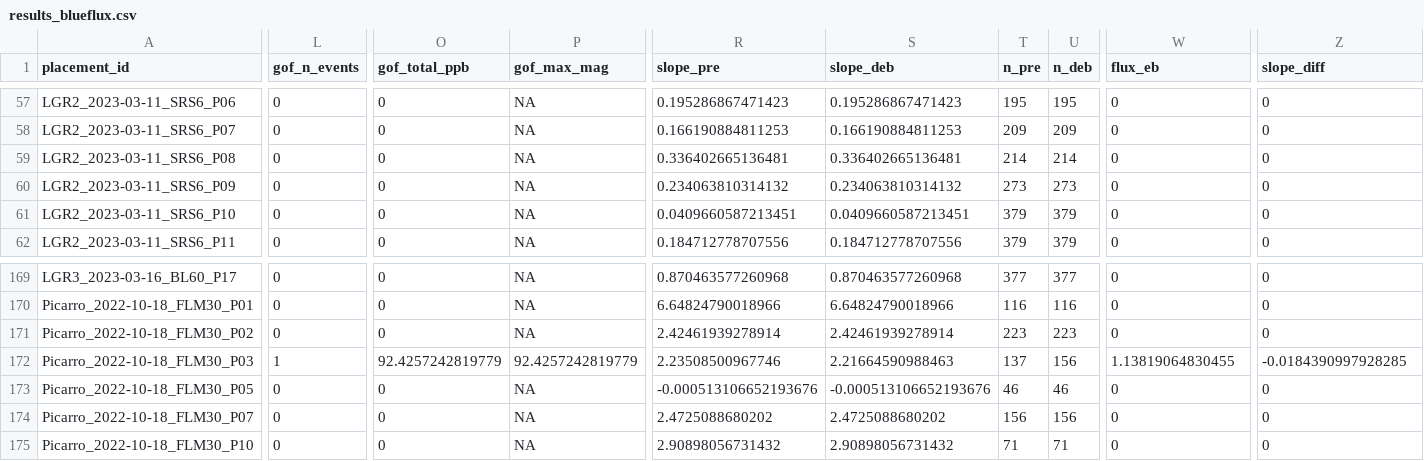
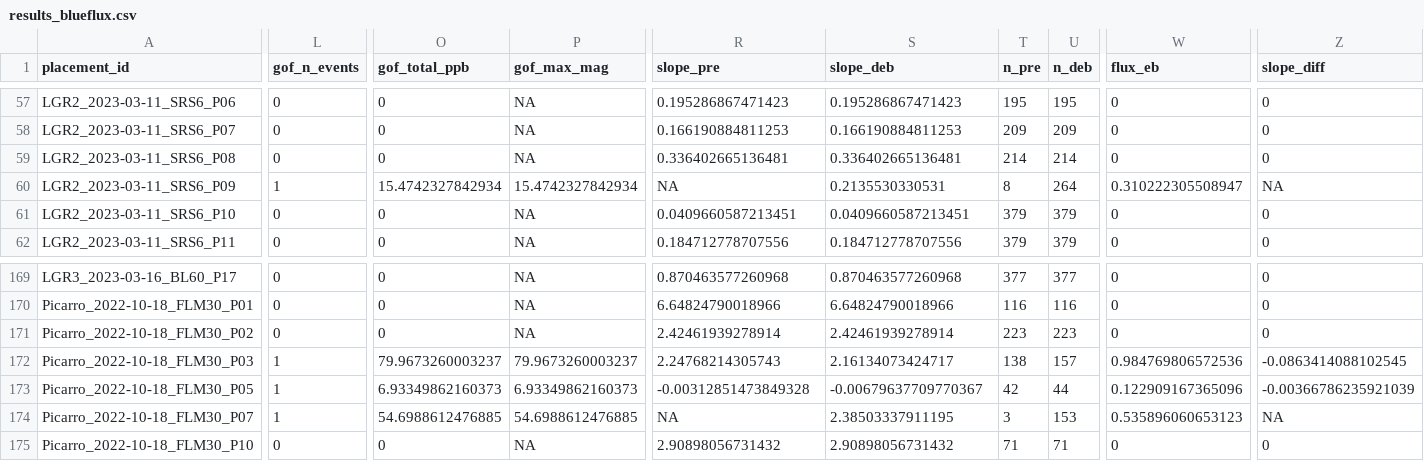
Before and after one commit to jgewirtzman/goFlux, a CSV file: inst/validation/results_blueflux.csv, drawn as a sheet; only a part is shown, gaps mark what is left out; the diff covers the shown part only; the diff names each change by its address in the sheet, - before the commit and + after, or states it on an @@ line.

```diff
--- a/inst/validation/results_blueflux.csv
+++ b/inst/validation/results_blueflux.csv
-L60 (gof_n_events): 0
+L60 (gof_n_events): 1
-O60 (gof_total_ppb): 0
+O60 (gof_total_ppb): 15.4742327842934
-P60 (gof_max_mag): NA
+P60 (gof_max_mag): 15.4742327842934
-R60 (slope_pre): 0.234063810314132
+R60 (slope_pre): NA
-S60 (slope_deb): 0.234063810314132
+S60 (slope_deb): 0.2135530330531
-T60 (n_pre): 273
+T60 (n_pre): 8
-U60 (n_deb): 273
+U60 (n_deb): 264
-W60 (flux_eb): 0
+W60 (flux_eb): 0.310222305508947
-Z60 (slope_diff): 0
+Z60 (slope_diff): NA
-O172 (gof_total_ppb): 92.4257242819779
+O172 (gof_total_ppb): 79.9673260003237
-P172 (gof_max_mag): 92.4257242819779
+P172 (gof_max_mag): 79.9673260003237
-R172 (slope_pre): 2.23508500967746
+R172 (slope_pre): 2.24768214305743
-S172 (slope_deb): 2.21664590988463
+S172 (slope_deb): 2.16134073424717
-T172 (n_pre): 137
+T172 (n_pre): 138
-U172 (n_deb): 156
+U172 (n_deb): 157
-W172 (flux_eb): 1.13819064830455
+W172 (flux_eb): 0.984769806572536
-Z172 (slope_diff): -0.0184390997928285
+Z172 (slope_diff): -0.0863414088102545
-L173:L174 (gof_n_events): 0
+L173:L174 (gof_n_events): 1
-O173 (gof_total_ppb): 0
+O173 (gof_total_ppb): 6.93349862160373
-P173 (gof_max_mag): NA
+P173 (gof_max_mag): 6.93349862160373
-R173 (slope_pre): -0.000513106652193676
+R173 (slope_pre): -0.00312851473849328
-S173 (slope_deb): -0.000513106652193676
+S173 (slope_deb): -0.00679637709770367
-T173 (n_pre): 46
+T173 (n_pre): 42
-U173 (n_deb): 46
+U173 (n_deb): 44
-W173 (flux_eb): 0
+W173 (flux_eb): 0.122909167365096
-Z173 (slope_diff): 0
+Z173 (slope_diff): -0.00366786235921039
-O174 (gof_total_ppb): 0
+O174 (gof_total_ppb): 54.6988612476885
-P174 (gof_max_mag): NA
+P174 (gof_max_mag): 54.6988612476885
-R174 (slope_pre): 2.4725088680202
+R174 (slope_pre): NA
-S174 (slope_deb): 2.4725088680202
+S174 (slope_deb): 2.38503337911195
-T174 (n_pre): 156
+T174 (n_pre): 3
-U174 (n_deb): 156
+U174 (n_deb): 153
-W174 (flux_eb): 0
+W174 (flux_eb): 0.535896060653123
-Z174 (slope_diff): 0
+Z174 (slope_diff): NA
```
Also changed, not shown: 156 edited cells elsewhere in this file, inst/validation/events_blueflux.csv, inst/validation/summary_sensitivity.csv, 31 other files.
